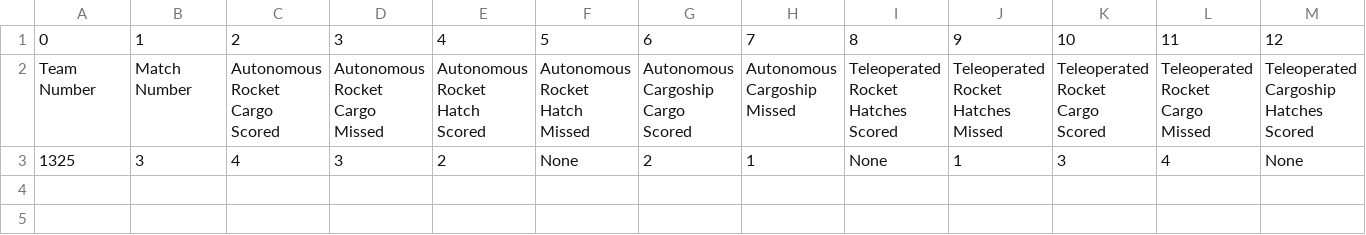
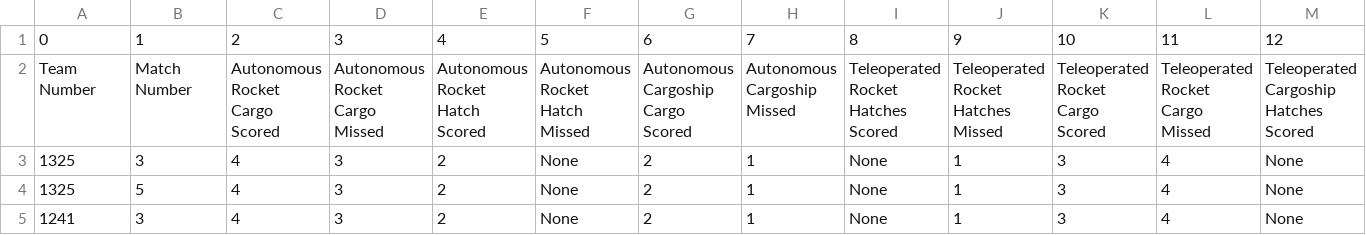
Before and after one commit to Ashpan/AutoCompiler, a CSV file: offline_stemely.csv, drawn as a sheet; only a part is shown; rows hold the shown columns only; the diff names each change by its address in the sheet, - before the commit and + after, or states it on an @@ line.

```diff
--- a/offline_stemely.csv
+++ b/offline_stemely.csv
+row 4: 1325 | 5 | 4 | 3 | 2 | None | 2 | 1 | None | 1 | 3 | 4 | None
+row 5: 1241 | 3 | 4 | 3 | 2 | None | 2 | 1 | None | 1 | 3 | 4 | None
```
Also changed, not shown: 1 other file.
